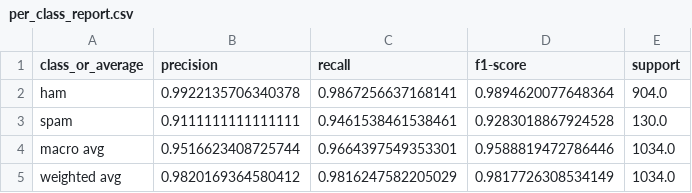
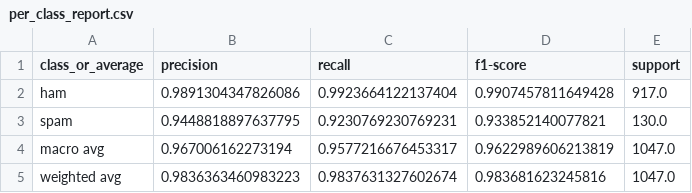
Before and after one commit to Bhanupriyacn/dev-week2-sms-text-classification, a CSV file: per_class_report.csv, drawn as a sheet.

```diff
--- a/per_class_report.csv
+++ b/per_class_report.csv
@@ -1,5 +1,5 @@
 class_or_average,precision,recall,f1-score,support
-ham,0.9922135706340378,0.9867256637168141,0.9894620077648364,904.0
-spam,0.9111111111111111,0.9461538461538461,0.9283018867924528,130.0
-macro avg,0.9516623408725744,0.9664397549353301,0.9588819472786446,1034.0
-weighted avg,0.9820169364580412,0.9816247582205029,0.9817726308534149,1034.0
+ham,0.9891304347826086,0.9923664122137404,0.9907457811649428,917.0
+spam,0.9448818897637795,0.9230769230769231,0.933852140077821,130.0
+macro avg,0.967006162273194,0.9577216676453317,0.9622989606213819,1047.0
+weighted avg,0.9836363460983223,0.9837631327602674,0.983681623245816,1047.0
```
Also changed, not shown: classification_metrics.csv, test_predictions.csv, 7 other files.
